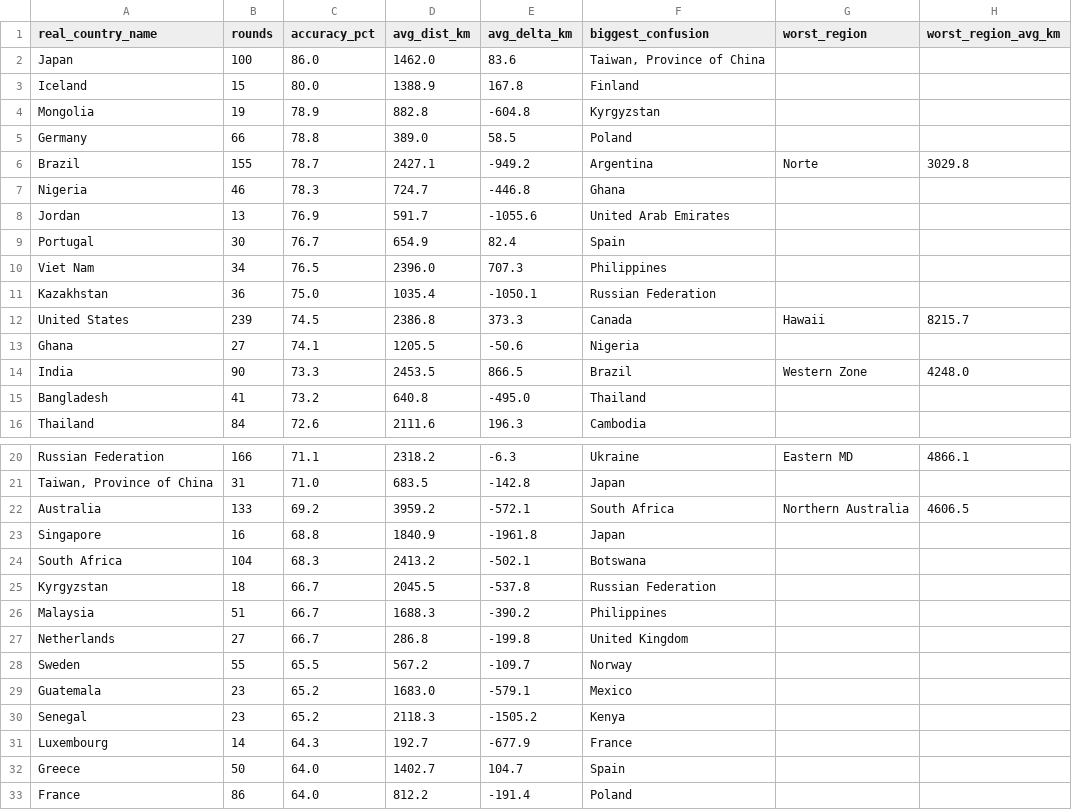
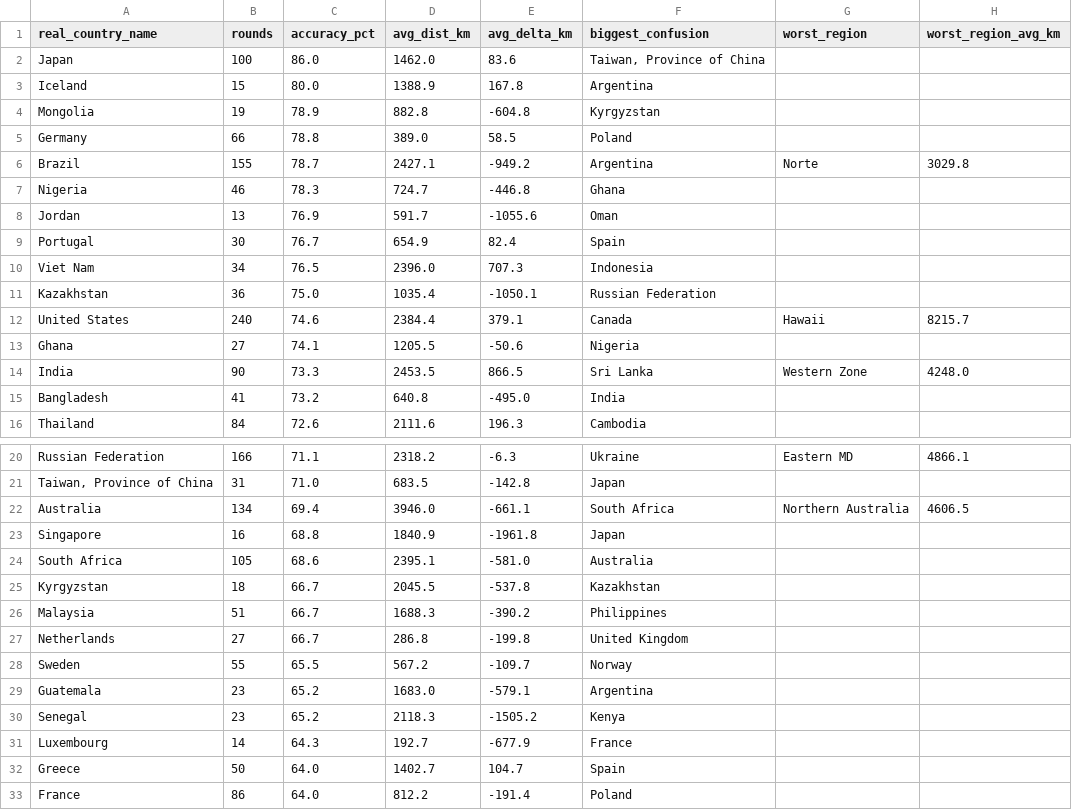
Before and after one commit to pedrosalgado22/Live_Geoguessr_Dashboard, a CSV file: country_summary.csv, drawn as a sheet; only a part is shown, gaps mark what is left out; the diff covers the shown part only.

```diff
--- a/country_summary.csv
+++ b/country_summary.csv
@@ -2,3 +2,3 @@ real_country_name,rounds,accuracy_pct,avg_dist_km,avg_delta_km,biggest_confusion
 Japan,100,86.0,1462.0,83.6,"Taiwan, Province of China",,
-Iceland,15,80.0,1388.9,167.8,Finland,,
+Iceland,15,80.0,1388.9,167.8,Argentina,,
 Mongolia,19,78.9,882.8,-604.8,Kyrgyzstan,,
@@ -7,10 +7,10 @@ Brazil,155,78.7,2427.1,-949.2,Argentina,Norte,3029.8
 Nigeria,46,78.3,724.7,-446.8,Ghana,,
-Jordan,13,76.9,591.7,-1055.6,United Arab Emirates,,
+Jordan,13,76.9,591.7,-1055.6,Oman,,
 Portugal,30,76.7,654.9,82.4,Spain,,
-Viet Nam,34,76.5,2396.0,707.3,Philippines,,
+Viet Nam,34,76.5,2396.0,707.3,Indonesia,,
 Kazakhstan,36,75.0,1035.4,-1050.1,Russian Federation,,
-United States,239,74.5,2386.8,373.3,Canada,Hawaii,8215.7
+United States,240,74.6,2384.4,379.1,Canada,Hawaii,8215.7
 Ghana,27,74.1,1205.5,-50.6,Nigeria,,
-India,90,73.3,2453.5,866.5,Brazil,Western Zone,4248.0
-Bangladesh,41,73.2,640.8,-495.0,Thailand,,
+India,90,73.3,2453.5,866.5,Sri Lanka,Western Zone,4248.0
+Bangladesh,41,73.2,640.8,-495.0,India,,
 Thailand,84,72.6,2111.6,196.3,Cambodia,,
@@ -21,6 +21,6 @@ Russian Federation,166,71.1,2318.2,-6.3,Ukraine,Eastern MD,4866.1
 "Taiwan, Province of China",31,71.0,683.5,-142.8,Japan,,
-Australia,133,69.2,3959.2,-572.1,South Africa,Northern Australia,4606.5
+Australia,134,69.4,3946.0,-661.1,South Africa,Northern Australia,4606.5
 Singapore,16,68.8,1840.9,-1961.8,Japan,,
-South Africa,104,68.3,2413.2,-502.1,Botswana,,
-Kyrgyzstan,18,66.7,2045.5,-537.8,Russian Federation,,
+South Africa,105,68.6,2395.1,-581.0,Australia,,
+Kyrgyzstan,18,66.7,2045.5,-537.8,Kazakhstan,,
 Malaysia,51,66.7,1688.3,-390.2,Philippines,,
@@ -28,3 +28,3 @@ Netherlands,27,66.7,286.8,-199.8,United Kingdom,,
 Sweden,55,65.5,567.2,-109.7,Norway,,
-Guatemala,23,65.2,1683.0,-579.1,Mexico,,
+Guatemala,23,65.2,1683.0,-579.1,Argentina,,
 Senegal,23,65.2,2118.3,-1505.2,Kenya,,
```
Also changed, not shown: 3 added rows, 3 removed rows, 1 moved row and 8 edited cells elsewhere in this file, country_training_ranking.csv, games.csv, 1 other file.
